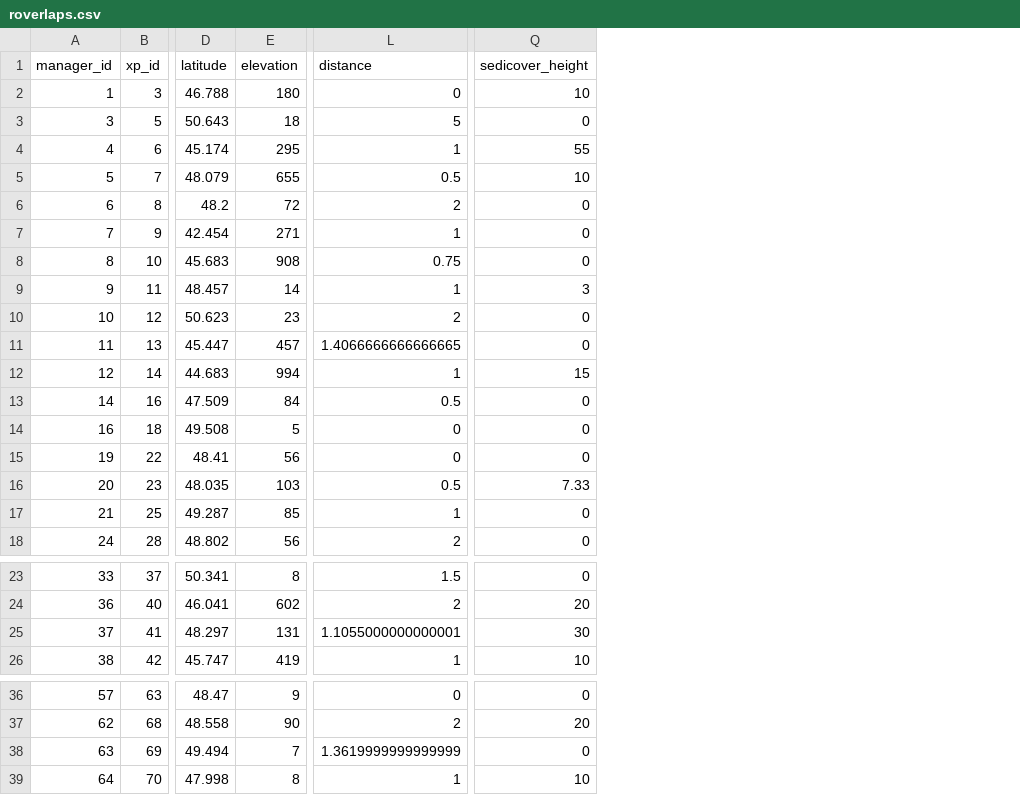
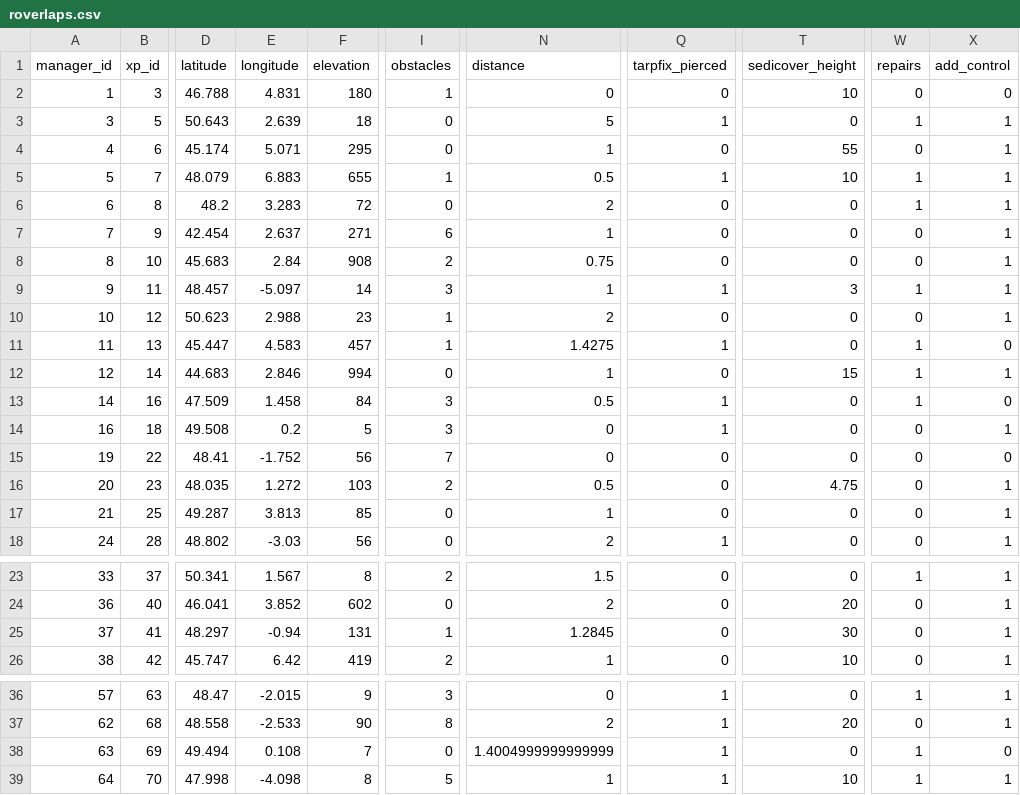
Before and after one commit to mrelnoob/jk.dusz.tarping, a CSV file: mydata/roverlaps.csv, drawn as a sheet; only a part is shown, gaps mark what is left out; addresses are those after the commit; the diff names each change by its address in the sheet, - before the commit and + after, or states it on an @@ line.

Commit message:
:metal: Updated data preparation report!

```diff
--- a/mydata/roverlaps.csv
+++ b/mydata/roverlaps.csv
+column E (longitude), rows 2-18: 4.831 | 2.639 | 5.071 | 6.883 | 3.283 | 2.637 | 2.84 | -5.097 | 2.988 | 4.583 | 2.846 | 1.458 | 0.2 | -1.752 | 1.272 | 3.813 | -3.03; rows 23-26: 1.567 | 3.852 | -0.94 | 6.42; rows 36-39: -2.015 | -2.533 | 0.108 | -4.098
+column I (obstacles), rows 2-18: 1 | 0 | 0 | 1 | 0 | 6 | 2 | 3 | 1 | 1 | 0 | 3 | 3 | 7 | 2 | 0 | 0; rows 23-26: 2 | 0 | 1 | 2; rows 36-39: 3 | 8 | 0 | 5
+column Q (tarpfix_pierced), rows 2-18: 0 | 1 | 0 | 1 | 0 | 0 | 0 | 1 | 0 | 1 | 0 | 1 | 1 | 0 | 0 | 0 | 1; rows 23-26: all 0; rows 36-39: all 1
+column W (repairs), rows 2-18: 0 | 1 | 0 | 1 | 1 | 0 | 0 | 1 | 0 | 1 | 1 | 1 | 0 | 0 | 0 | 0 | 0; rows 23-26: 1 | 0 | 0 | 0; rows 36-39: 1 | 0 | 1 | 1
+column X (add_control), rows 2-18: 0 | 1 | 1 | 1 | 1 | 1 | 1 | 1 | 1 | 0 | 1 | 0 | 1 | 0 | 1 | 1 | 1; rows 23-26: all 1; rows 36-39: 1 | 1 | 0 | 1
-N11 (distance): 1.4066666666666665
+N11 (distance): 1.4275
-T16 (sedicover_height): 7.33
+T16 (sedicover_height): 4.75
-N25 (distance): 1.1055000000000001
+N25 (distance): 1.2845
-N38 (distance): 1.3619999999999999
+N38 (distance): 1.4004999999999999
```
Also changed, not shown: mydata/erad.csv, mydata/redges.csv, 4 other files.
